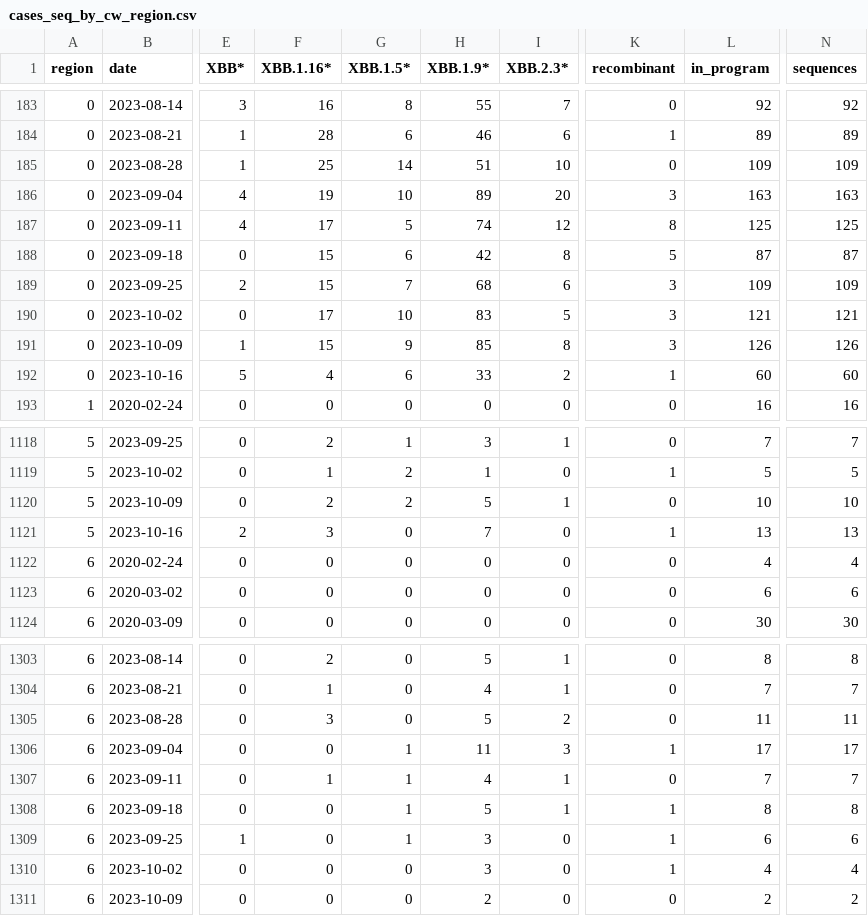
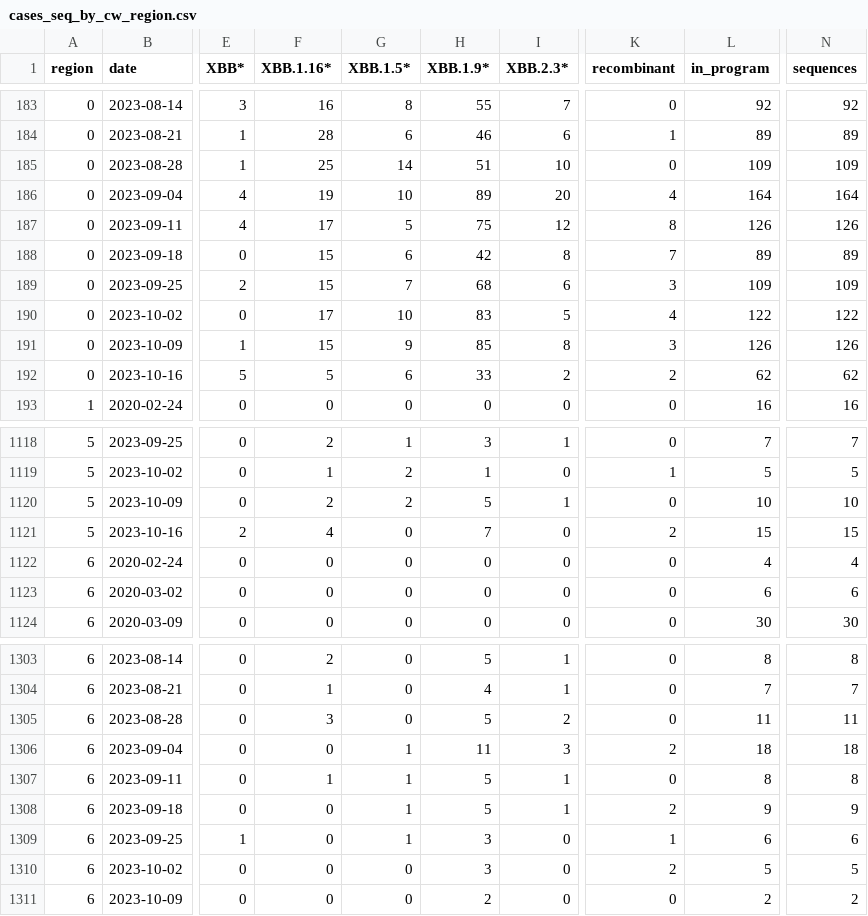
Before and after one commit to CovSeqCH/SequencingStats_and_Variants, a CSV file: data/cases_seq_by_cw_region.csv, drawn as a sheet; only a part is shown, gaps mark what is left out; the diff covers the shown part only; the diff names each change by its address in the sheet, - before the commit and + after, or states it on an @@ line.

```diff
--- a/data/cases_seq_by_cw_region.csv
+++ b/data/cases_seq_by_cw_region.csv
-K186 (recombinant): 3
+K186 (recombinant): 4
-L186 (in_program): 163
+L186 (in_program): 164
-N186 (sequences): 163
+N186 (sequences): 164
-H187 (XBB.1.9*): 74
+H187 (XBB.1.9*): 75
-L187 (in_program): 125
+L187 (in_program): 126
-N187 (sequences): 125
+N187 (sequences): 126
-K188 (recombinant): 5
+K188 (recombinant): 7
-L188 (in_program): 87
+L188 (in_program): 89
-N188 (sequences): 87
+N188 (sequences): 89
-K190 (recombinant): 3
+K190 (recombinant): 4
-L190 (in_program): 121
+L190 (in_program): 122
-N190 (sequences): 121
+N190 (sequences): 122
-F192 (XBB.1.16*): 4
+F192 (XBB.1.16*): 5
-K192 (recombinant): 1
+K192 (recombinant): 2
-L192 (in_program): 60
+L192 (in_program): 62
-N192 (sequences): 60
+N192 (sequences): 62
-F1121 (XBB.1.16*): 3
+F1121 (XBB.1.16*): 4
-K1121 (recombinant): 1
+K1121 (recombinant): 2
-L1121 (in_program): 13
+L1121 (in_program): 15
-N1121 (sequences): 13
+N1121 (sequences): 15
-K1306 (recombinant): 1
+K1306 (recombinant): 2
-L1306 (in_program): 17
+L1306 (in_program): 18
-N1306 (sequences): 17
+N1306 (sequences): 18
-H1307 (XBB.1.9*): 4
+H1307 (XBB.1.9*): 5
-L1307 (in_program): 7
+L1307 (in_program): 8
-N1307 (sequences): 7
+N1307 (sequences): 8
-K1308 (recombinant): 1
+K1308 (recombinant): 2
-L1308 (in_program): 8
+L1308 (in_program): 9
-N1308 (sequences): 8
+N1308 (sequences): 9
-K1310 (recombinant): 1
+K1310 (recombinant): 2
-L1310 (in_program): 4
+L1310 (in_program): 5
-N1310 (sequences): 4
+N1310 (sequences): 5
```
Also changed, not shown: 3 edited cells elsewhere in this file, data/mutation_counts.csv, data/recent_common_variants_by_week.csv, 12 other files.
